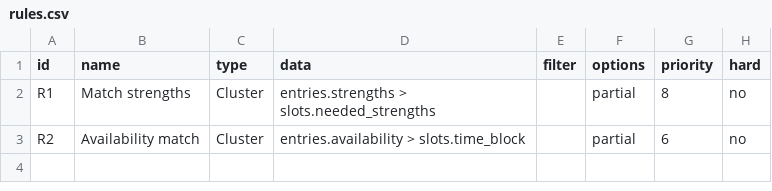
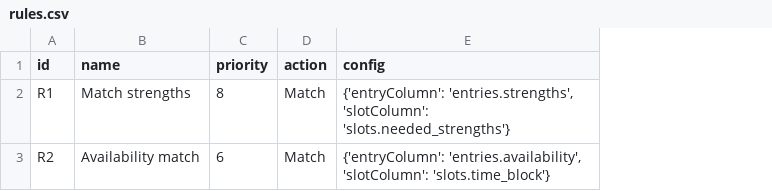
Before and after one commit to 3rdVoyager/rapid-roster, a CSV file: frontend/presets/volunteers/rules.csv, drawn as a sheet; removed rows and columns are numbered as before the commit, all else as after; the diff names each change by its address in the sheet, - before the commit and + after, or states it on an @@ line.

```diff
--- a/frontend/presets/volunteers/rules.csv
+++ b/frontend/presets/volunteers/rules.csv
-column C (type), rows 2-3: Cluster | Cluster
-column D (data), rows 2-3: entries.strengths > slots.needed_strengths | entries.availability > slots.time_block
-column E (filter), empty
-column F (options), rows 2-3: partial | partial
-column H (hard), rows 2-3: no | no
+column D (action), rows 2-3: Match | Match
+column E (config), rows 2-3: {'entryColumn': 'entries.strengths', 'slotColumn': 'slots.needed_strengths'} | {'entryColumn': 'entries.availability', 'slotColumn': 'slots.time_block'}
```
Also changed, not shown: frontend/presets/science-olympiad/rules.csv, frontend/presets/science-olympiad/slots.csv, 8 other files.
